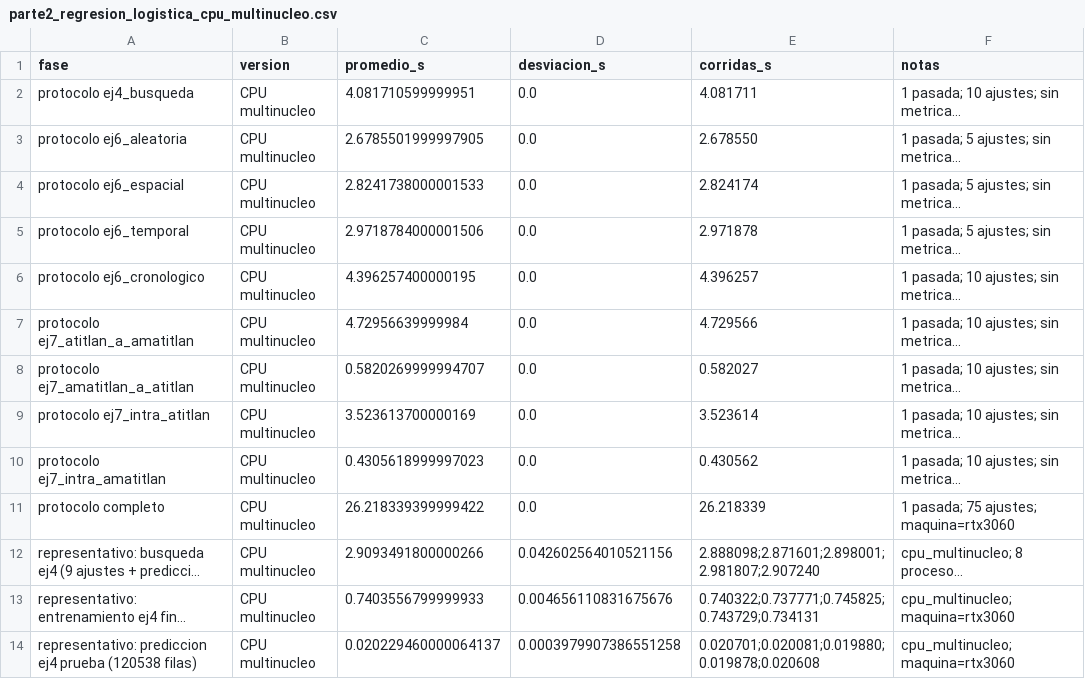
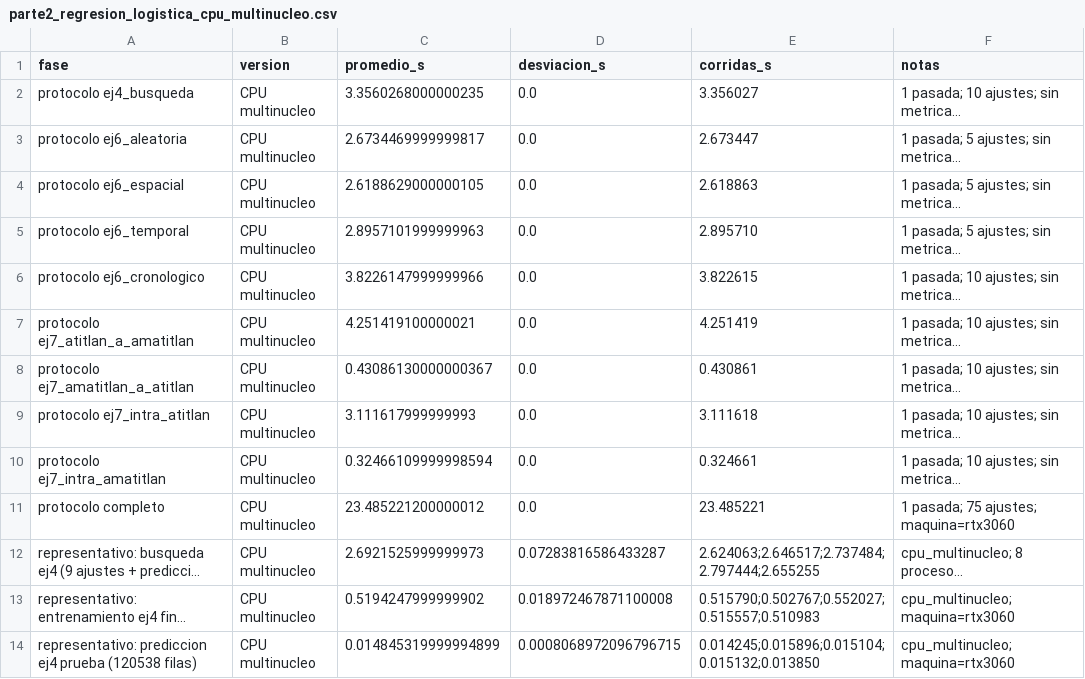
Before and after one commit to Yee404/CC3069-Proyecto3-CUDA, a CSV file: resultados/tiempos/parte2_regresion_logistica_cpu_multinucleo.csv, drawn as a sheet; long unchanged cells end in …; the diff names each change by its address in the sheet, - before the commit and + after, or states it on an @@ line.

```diff
--- a/resultados/tiempos/parte2_regresion_logistica_cpu_multinucleo.csv
+++ b/resultados/tiempos/parte2_regresion_logistica_cpu_multinucleo.csv
-C2 (promedio_s): 4.081710599999951
+C2 (promedio_s): 3.3560268000000235
-E2 (corridas_s): 4.081711
+E2 (corridas_s): 3.356027
-C3 (promedio_s): 2.6785501999997905
+C3 (promedio_s): 2.6734469999999817
-E3 (corridas_s): 2.678550
+E3 (corridas_s): 2.673447
-C4 (promedio_s): 2.8241738000001533
+C4 (promedio_s): 2.6188629000000105
-E4 (corridas_s): 2.824174
+E4 (corridas_s): 2.618863
-C5 (promedio_s): 2.9718784000001506
+C5 (promedio_s): 2.8957101999999963
-E5 (corridas_s): 2.971878
+E5 (corridas_s): 2.895710
-C6 (promedio_s): 4.396257400000195
+C6 (promedio_s): 3.8226147999999966
-E6 (corridas_s): 4.396257
+E6 (corridas_s): 3.822615
-C7 (promedio_s): 4.72956639999984
+C7 (promedio_s): 4.251419100000021
-E7 (corridas_s): 4.729566
+E7 (corridas_s): 4.251419
-C8 (promedio_s): 0.5820269999994707
+C8 (promedio_s): 0.43086130000000367
-E8 (corridas_s): 0.582027
+E8 (corridas_s): 0.430861
-C9 (promedio_s): 3.523613700000169
+C9 (promedio_s): 3.111617999999993
-E9 (corridas_s): 3.523614
+E9 (corridas_s): 3.111618
-C10 (promedio_s): 0.4305618999997023
+C10 (promedio_s): 0.32466109999998594
-E10 (corridas_s): 0.430562
+E10 (corridas_s): 0.324661
-C11 (promedio_s): 26.218339399999422
+C11 (promedio_s): 23.485221200000012
-E11 (corridas_s): 26.218339
+E11 (corridas_s): 23.485221
-C12 (promedio_s): 2.9093491800000266
+C12 (promedio_s): 2.6921525999999973
-D12 (desviacion_s): 0.042602564010521156
+D12 (desviacion_s): 0.07283816586433287
-E12 (corridas_s): 2.888098;2.871601;2.898001;2.981807;2.907240
+E12 (corridas_s): 2.624063;2.646517;2.737484;2.797444;2.655255
-C13 (promedio_s): 0.7403556799999933
+C13 (promedio_s): 0.5194247999999902
-D13 (desviacion_s): 0.004656110831675676
+D13 (desviacion_s): 0.018972467871100008
-E13 (corridas_s): 0.740322;0.737771;0.745825;0.743729;0.734131
+E13 (corridas_s): 0.515790;0.502767;0.552027;0.515557;0.510983
-C14 (promedio_s): 0.020229460000064137
+C14 (promedio_s): 0.014845319999994899
-D14 (desviacion_s): 0.0003979907386551258
+D14 (desviacion_s): 0.0008068972096796715
-E14 (corridas_s): 0.020701;0.020081;0.019880;0.019878;0.020608
+E14 (corridas_s): 0.014245;0.015896;0.015104;0.015132;0.013850
```
Also changed, not shown: resultados/tiempos/parte2_diagnostico_xgboost.csv, resultados/tiempos/parte2_diagnostico_xgboost_escala_3750000.csv, 46 other files.
